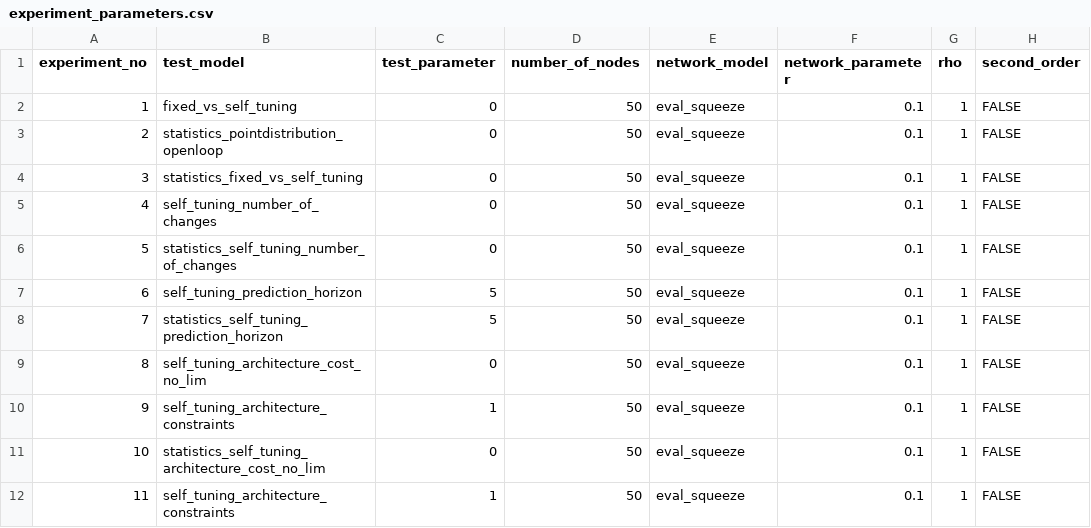
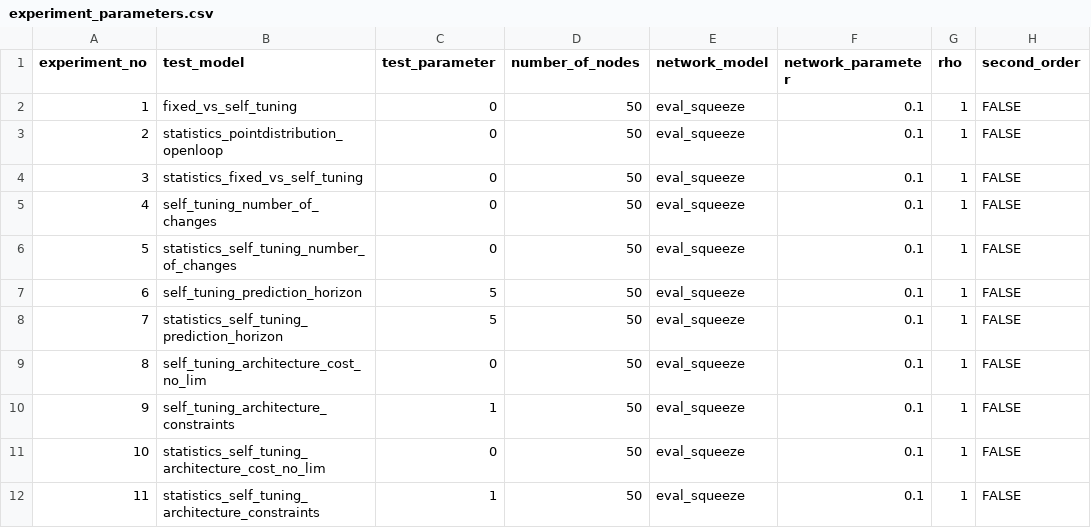
Before and after one commit to Klickeazy/selftuning_architecture, a CSV file: experiment_parameters.csv, drawn as a sheet; only a part is shown; the diff names each change by its address in the sheet, - before the commit and + after, or states it on an @@ line.

Commit message:
Experiment update

```diff
--- a/experiment_parameters.csv
+++ b/experiment_parameters.csv
-B12 (test_model): self_tuning_architecture_constraints
+B12 (test_model): statistics_self_tuning_architecture_constraints
```
Also changed, not shown: 3 other files.
